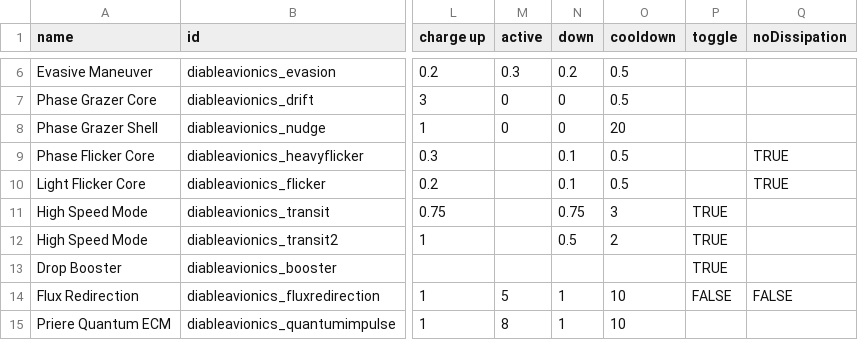
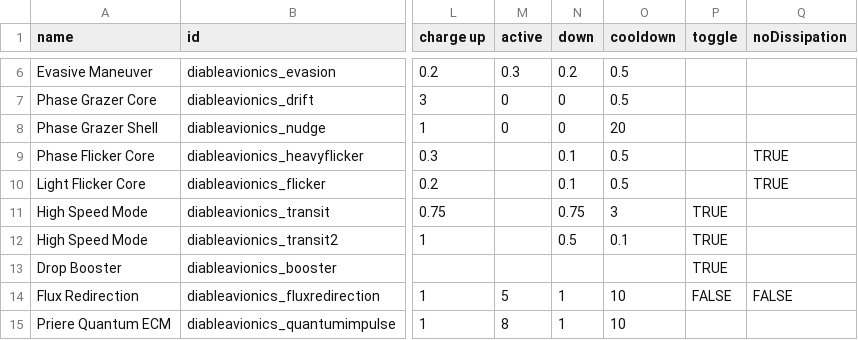
Before and after one commit to TIDAL88/diable_avionics_original_flavor, a CSV file: data/shipsystems/ship_systems.csv, drawn as a sheet; only a part is shown, gaps mark what is left out; the diff names each change by its address in the sheet, - before the commit and + after, or states it on an @@ line.

```diff
--- a/data/shipsystems/ship_systems.csv
+++ b/data/shipsystems/ship_systems.csv
-O12 (cooldown): 2
+O12 (cooldown): 0.1
```
Also changed, not shown: data/config/LunaSettings.csv, 3 other files.
